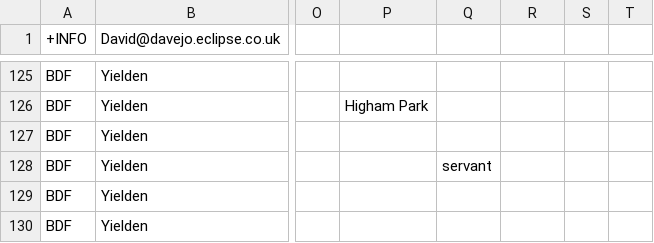
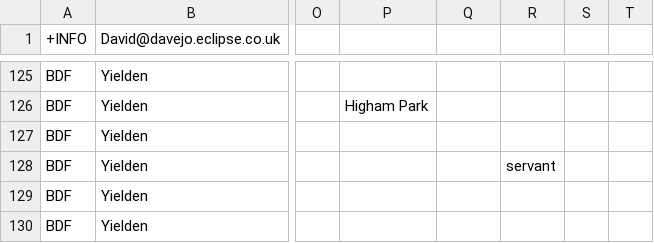
Before and after one commit to FreeUKGen/MyopicVicar, a CSV file: test_data/freereg1_csvs/kirkbedfordshire/BDFYIEMA.CSV, drawn as a sheet; only a part is shown, gaps mark what is left out; the diff names each change by its address in the sheet, - before the commit and + after, or states it on an @@ line.

Commit message:
Corrected error in one field in one record in a test file
One record had an occupation in the condition field

```diff
--- a/test_data/freereg1_csvs/kirkbedfordshire/BDFYIEMA.CSV
+++ b/test_data/freereg1_csvs/kirkbedfordshire/BDFYIEMA.CSV
-Q128: servant
+Q128: (empty)
-R128: (empty)
+R128: servant
```
